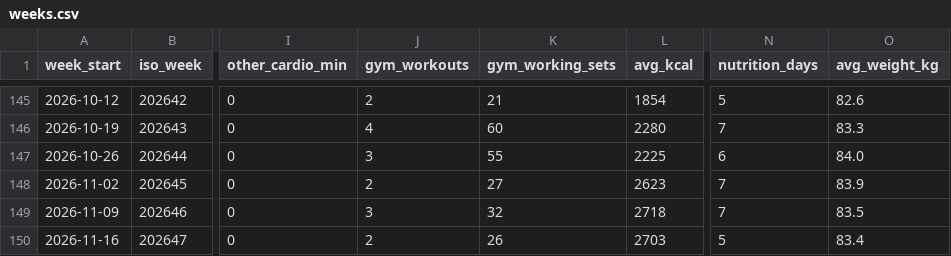
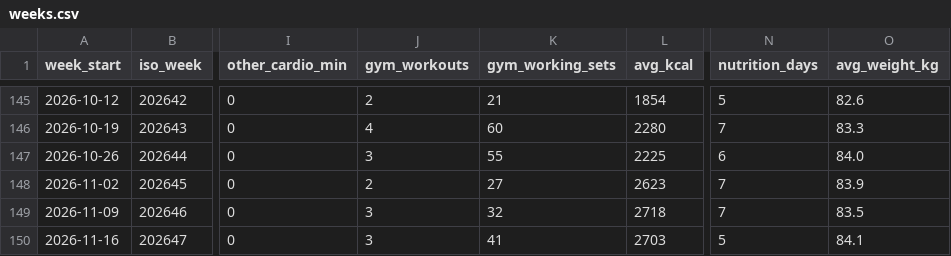
Before and after one commit to PavelJanosekk/RunningCoach, a CSV file: fitness-hub/weeks.csv, drawn as a sheet; only a part is shown, gaps mark what is left out; the diff names each change by its address in the sheet, - before the commit and + after, or states it on an @@ line.

Commit message:
data: Fitness Hub export 2026-11-22
Changed: daily_metrics.csv, gym_sets.csv, gym_workouts.csv, profile.md, targets_daily.csv, weeks.csv

```diff
--- a/fitness-hub/weeks.csv
+++ b/fitness-hub/weeks.csv
-J150 (gym_workouts): 2
+J150 (gym_workouts): 3
-K150 (gym_working_sets): 26
+K150 (gym_working_sets): 41
-O150 (avg_weight_kg): 83.4
+O150 (avg_weight_kg): 84.1
```
Also changed, not shown: fitness-hub/daily_metrics.csv, fitness-hub/gym_sets.csv, 3 other files.
